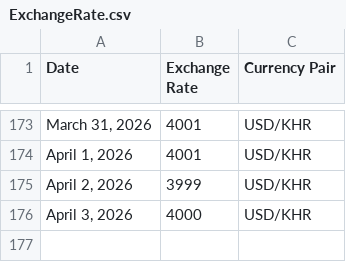
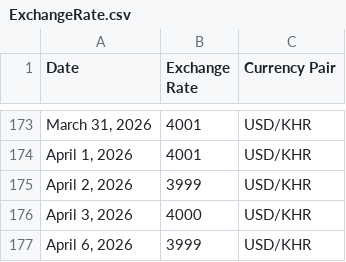
Before and after one commit to RoatnyN/xchangerate, a CSV file: data/ExchangeRate.csv, drawn as a sheet; only a part is shown, gaps mark what is left out; the diff names each change by its address in the sheet, - before the commit and + after, or states it on an @@ line.

```diff
--- a/data/ExchangeRate.csv
+++ b/data/ExchangeRate.csv
+row 177: April 6, 2026 | 3999 | USD/KHR
```
